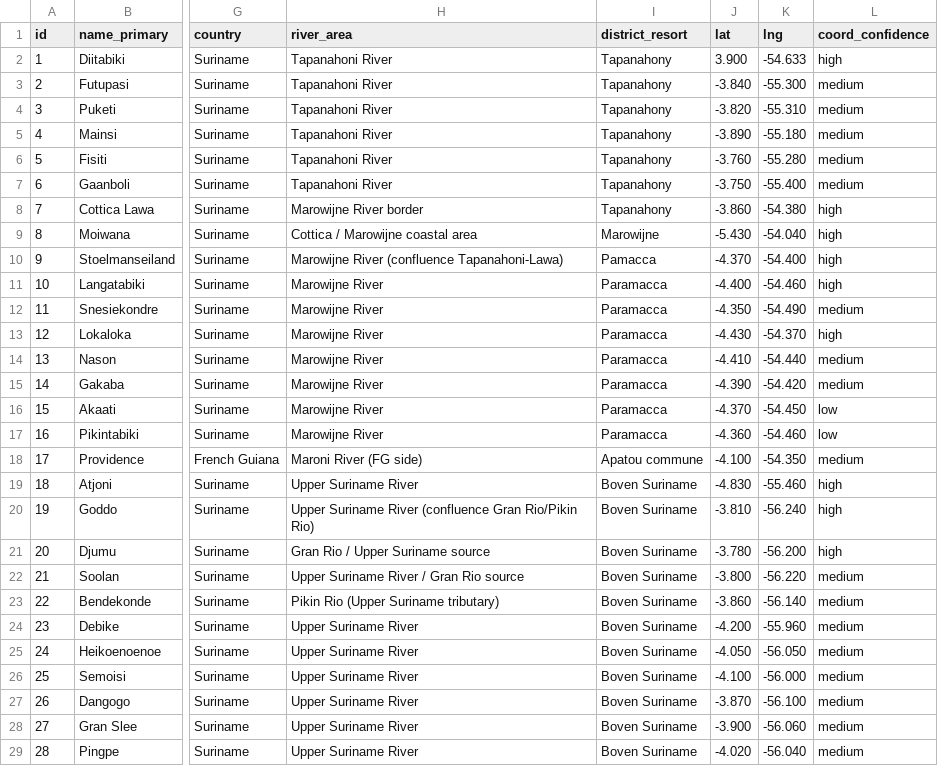
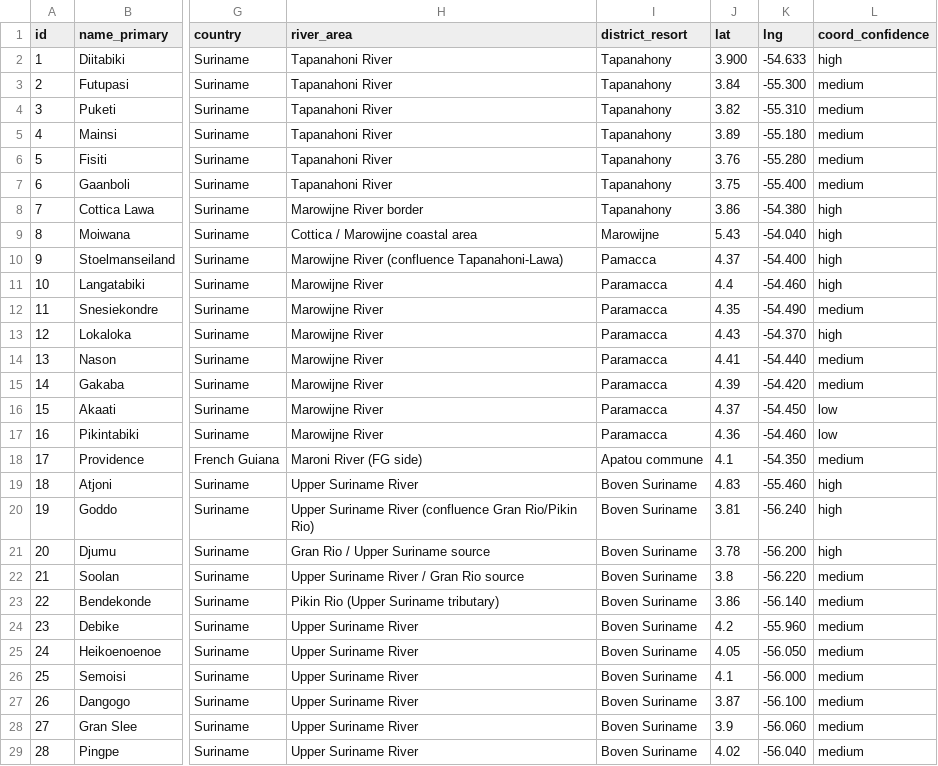
Before and after one commit to kwierenga/Maroon-villages-in-Surinam, a CSV file: maroon_villages.csv, drawn as a sheet; only a part is shown, gaps mark what is left out; the diff covers the shown part only; the diff names each change by its address in the sheet, - before the commit and + after, or states it on an @@ line.

```diff
--- a/maroon_villages.csv
+++ b/maroon_villages.csv
-J3 (lat): -3.840
+J3 (lat): 3.84
-J4 (lat): -3.820
+J4 (lat): 3.82
-J5 (lat): -3.890
+J5 (lat): 3.89
-J6 (lat): -3.760
+J6 (lat): 3.76
-J7 (lat): -3.750
+J7 (lat): 3.75
-J8 (lat): -3.860
+J8 (lat): 3.86
-J9 (lat): -5.430
+J9 (lat): 5.43
-J10 (lat): -4.370
+J10 (lat): 4.37
-J11 (lat): -4.400
+J11 (lat): 4.4
-J12 (lat): -4.350
+J12 (lat): 4.35
-J13 (lat): -4.430
+J13 (lat): 4.43
-J14 (lat): -4.410
+J14 (lat): 4.41
-J15 (lat): -4.390
+J15 (lat): 4.39
-J16 (lat): -4.370
+J16 (lat): 4.37
-J17 (lat): -4.360
+J17 (lat): 4.36
-J18 (lat): -4.100
+J18 (lat): 4.1
-J19 (lat): -4.830
+J19 (lat): 4.83
-J20 (lat): -3.810
+J20 (lat): 3.81
-J21 (lat): -3.780
+J21 (lat): 3.78
-J22 (lat): -3.800
+J22 (lat): 3.8
-J23 (lat): -3.860
+J23 (lat): 3.86
-J24 (lat): -4.200
+J24 (lat): 4.2
-J25 (lat): -4.050
+J25 (lat): 4.05
-J26 (lat): -4.100
+J26 (lat): 4.1
-J27 (lat): -3.870
+J27 (lat): 3.87
-J28 (lat): -3.900
+J28 (lat): 3.9
-J29 (lat): -4.020
+J29 (lat): 4.02
```
Also changed, not shown: 76 edited cells elsewhere in this file, 3 other files.
